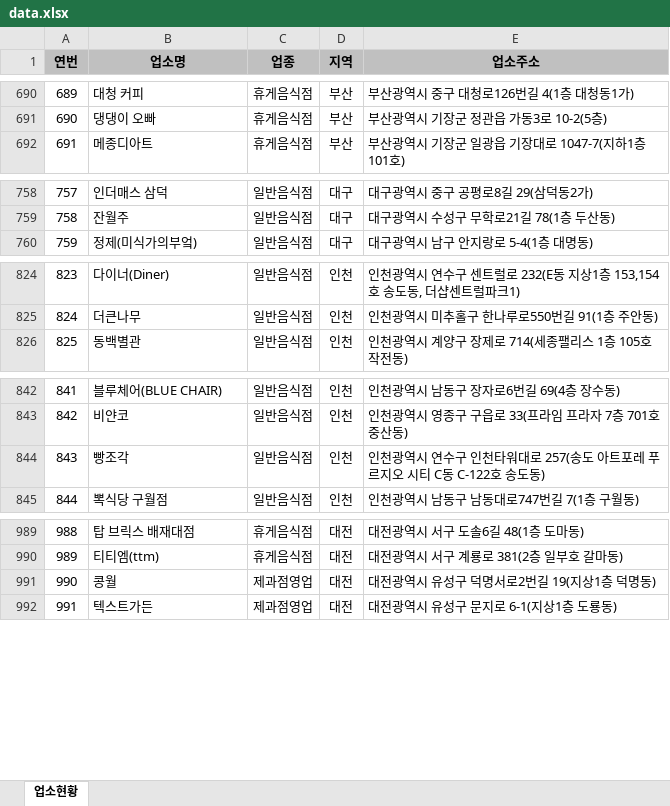
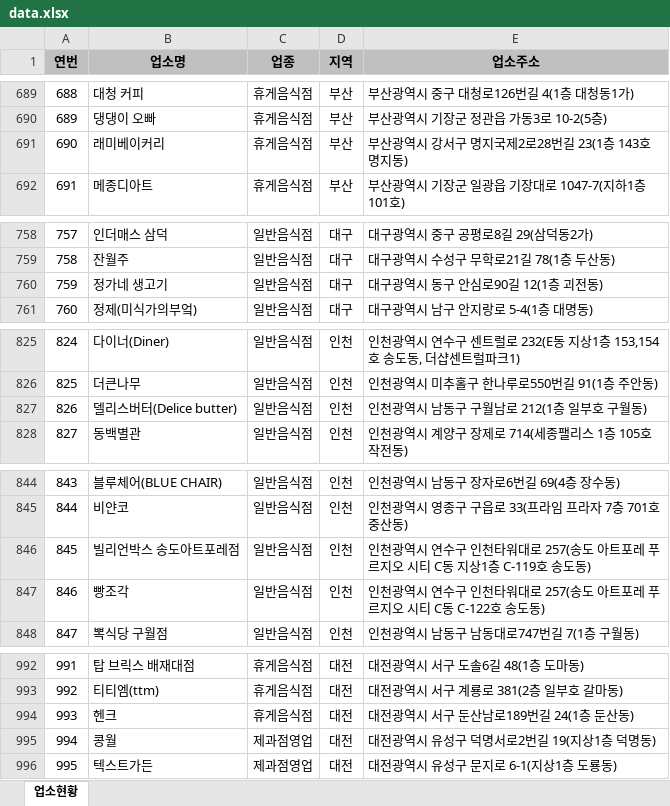
Before and after one commit to mumuabba/mumu_search, an Excel workbook: data.xlsx, sheet 업소현황, drawn as a sheet; only a part is shown, gaps mark what is left out; values as stored, in another font and other column widths than the file's, no borders; the diff covers the shown part only; the diff names each change by its address in the sheet, - before the commit and + after, or states it on an @@ line.

```diff
--- a/data.xlsx (sheet 업소현황)
+++ b/data.xlsx (sheet 업소현황)
@@ column A (연번) renumbered from row 31 down @@
+row 691: 690 | 래미베이커리 | 휴게음식점 | 부산 | 부산광역시 강서구 명지국제2로28번길 23(1층 143호 명지동)
+row 760: 759 | 정가네 생고기 | 일반음식점 | 대구 | 대구광역시 동구 안심로90길 12(1층 괴전동)
+row 827: 826 | 델리스버터(Delice butter) | 일반음식점 | 인천 | 인천광역시 남동구 구월남로 212(1층 일부호 구월동)
+row 846: 845 | 빌리언박스 송도아트포레점 | 일반음식점 | 인천 | 인천광역시 연수구 인천타워대로 257(송도 아트포레 푸르지오 시티 C동 지상1층 C-119호 송도동)
+row 994: 993 | 헨크 | 휴게음식점 | 대전 | 대전광역시 서구 둔산남로189번길 24(1층 둔산동)
```
Also changed, not shown: 6 added rows, 6 removed rows and 3 moved rows elsewhere in this sheet, 2 other files.
